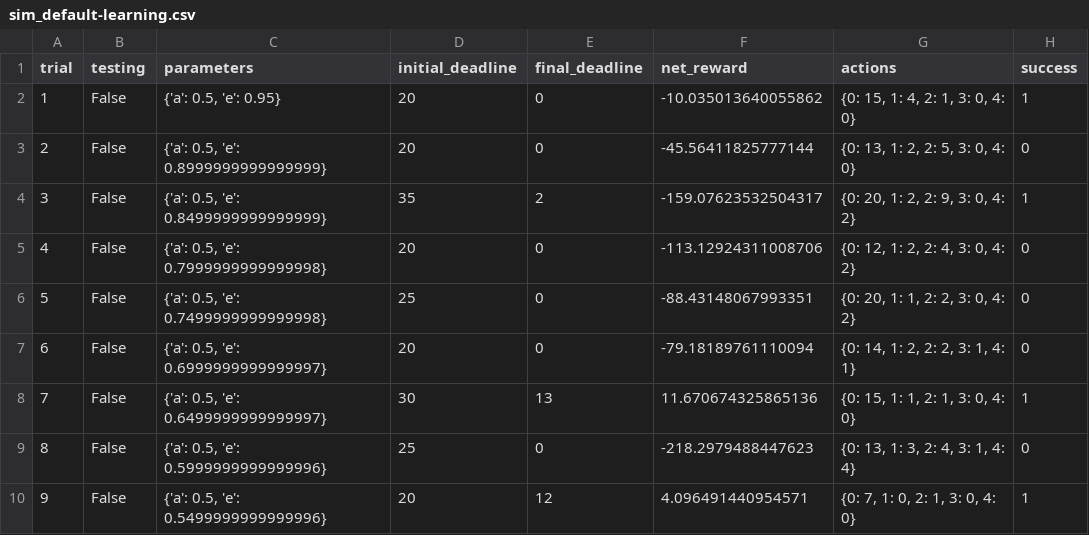
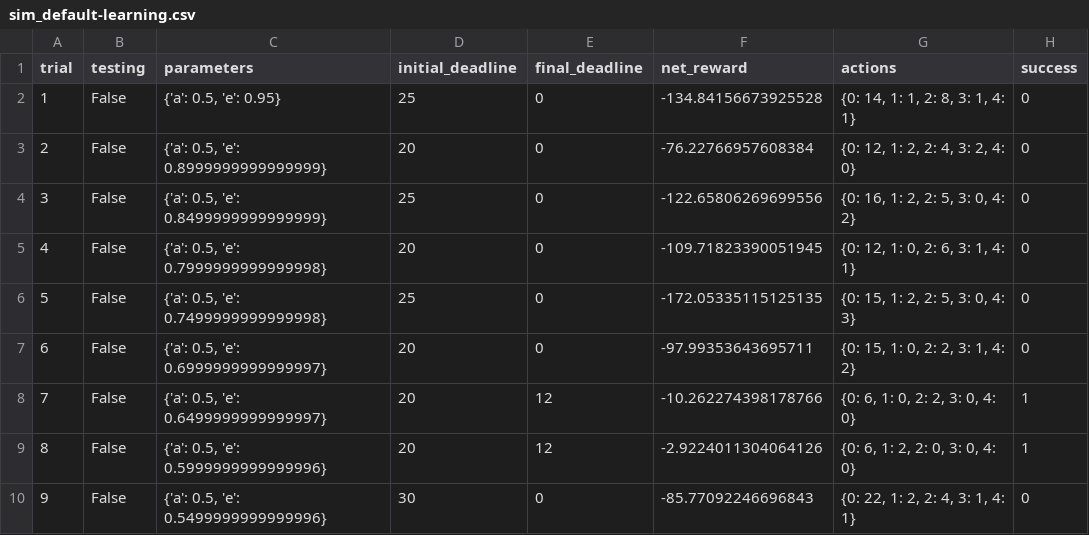
Before and after one commit to pinguo-wangchuan/projects, a CSV file: smartcab/logs/sim_default-learning.csv, drawn as a sheet; only a part is shown; the diff covers the shown part only.

```diff
--- a/smartcab/logs/sim_default-learning.csv
+++ b/smartcab/logs/sim_default-learning.csv
@@ -1,10 +1,10 @@
 trial,testing,parameters,initial_deadline,final_deadline,net_reward,actions,success
-1,False,"{'a': 0.5, 'e': 0.95}",20,0,-10.035013640055862,"{0: 15, 1: 4, 2: 1, 3: 0, 4: 0}",1
-2,False,"{'a': 0.5, 'e': 0.8999999999999999}",20,0,-45.56411825777144,"{0: 13, 1: 2, 2: 5, 3: 0, 4: 0}",0
-3,False,"{'a': 0.5, 'e': 0.8499999999999999}",35,2,-159.07623532504317,"{0: 20, 1: 2, 2: 9, 3: 0, 4: 2}",1
-4,False,"{'a': 0.5, 'e': 0.7999999999999998}",20,0,-113.12924311008706,"{0: 12, 1: 2, 2: 4, 3: 0, 4: 2}",0
-5,False,"{'a': 0.5, 'e': 0.7499999999999998}",25,0,-88.43148067993351,"{0: 20, 1: 1, 2: 2, 3: 0, 4: 2}",0
-6,False,"{'a': 0.5, 'e': 0.6999999999999997}",20,0,-79.18189761110094,"{0: 14, 1: 2, 2: 2, 3: 1, 4: 1}",0
-7,False,"{'a': 0.5, 'e': 0.6499999999999997}",30,13,11.670674325865136,"{0: 15, 1: 1, 2: 1, 3: 0, 4: 0}",1
-8,False,"{'a': 0.5, 'e': 0.5999999999999996}",25,0,-218.2979488447623,"{0: 13, 1: 3, 2: 4, 3: 1, 4: 4}",0
-9,False,"{'a': 0.5, 'e': 0.5499999999999996}",20,12,4.096491440954571,"{0: 7, 1: 0, 2: 1, 3: 0, 4: 0}",1
+1,False,"{'a': 0.5, 'e': 0.95}",25,0,-134.84156673925528,"{0: 14, 1: 1, 2: 8, 3: 1, 4: 1}",0
+2,False,"{'a': 0.5, 'e': 0.8999999999999999}",20,0,-76.22766957608384,"{0: 12, 1: 2, 2: 4, 3: 2, 4: 0}",0
+3,False,"{'a': 0.5, 'e': 0.8499999999999999}",25,0,-122.65806269699556,"{0: 16, 1: 2, 2: 5, 3: 0, 4: 2}",0
+4,False,"{'a': 0.5, 'e': 0.7999999999999998}",20,0,-109.71823390051945,"{0: 12, 1: 0, 2: 6, 3: 1, 4: 1}",0
+5,False,"{'a': 0.5, 'e': 0.7499999999999998}",25,0,-172.05335115125135,"{0: 15, 1: 2, 2: 5, 3: 0, 4: 3}",0
+6,False,"{'a': 0.5, 'e': 0.6999999999999997}",20,0,-97.99353643695711,"{0: 15, 1: 0, 2: 2, 3: 1, 4: 2}",0
+7,False,"{'a': 0.5, 'e': 0.6499999999999997}",20,12,-10.262274398178766,"{0: 6, 1: 0, 2: 2, 3: 0, 4: 0}",1
+8,False,"{'a': 0.5, 'e': 0.5999999999999996}",20,12,-2.9224011304064126,"{0: 6, 1: 2, 2: 0, 3: 0, 4: 0}",1
+9,False,"{'a': 0.5, 'e': 0.5499999999999996}",30,0,-85.77092246696843,"{0: 22, 1: 2, 2: 4, 3: 1, 4: 1}",0
```
Also changed, not shown: 83 edited cells elsewhere in this file, smartcab/logs/sim_improved-learning.csv, smartcab/logs/sim_no-learning.csv, 4 other files.
